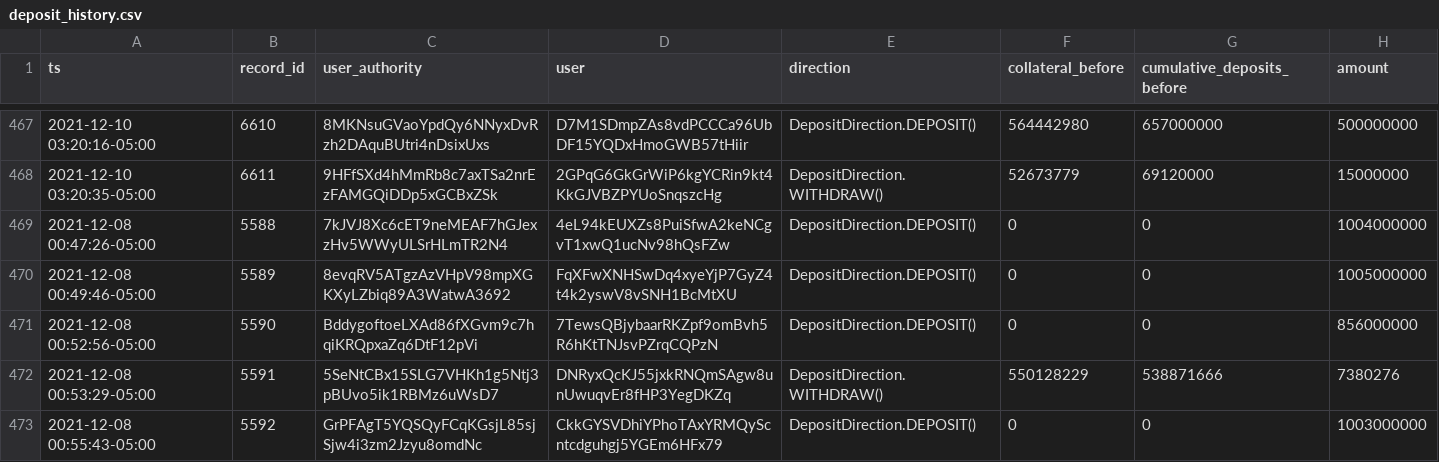
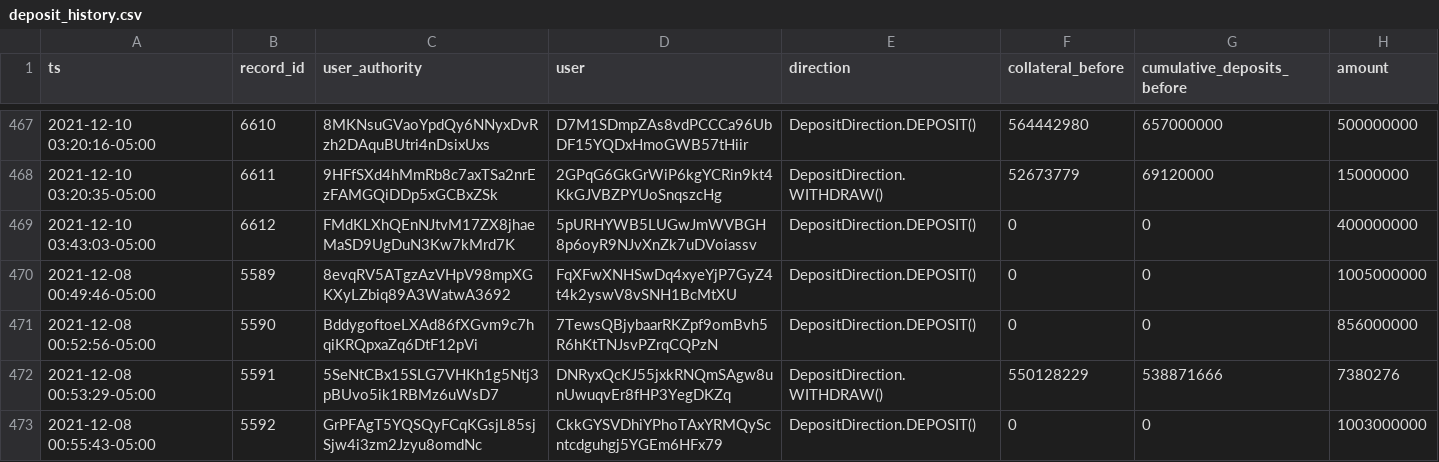
Before and after one commit to 0xbigz/drift-flat-data, a CSV file: data/deposit_history.csv, drawn as a sheet; only a part is shown, gaps mark what is left out; removed rows and columns are numbered as before the commit, all else as after; the diff names each change by its address in the sheet, - before the commit and + after, or states it on an @@ line.

```diff
--- a/data/deposit_history.csv
+++ b/data/deposit_history.csv
-row 469: 2021-12-08 00:47:26-05:00 | 5588 | 7kJVJ8Xc6cET9neMEAF7hGJexzHv5WWyULSrHLmTR2N4 | 4eL94kEUXZs8PuiSfwA2keNCgvT1xwQ1ucNv98hQsFZw | DepositDirection.DEPOSIT() | 0 | 0 | 1004000000
+row 469: 2021-12-10 03:43:03-05:00 | 6612 | FMdKLXhQEnNJtvM17ZX8jhaeMaSD9UgDuN3Kw7kMrd7K | 5pURHYWB5LUGwJmWVBGH8p6oyR9NJvXnZk7uDVoiassv | DepositDirection.DEPOSIT() | 0 | 0 | 400000000
```
Also changed, not shown: data/markets_state.csv, data/positions_state.csv, 3 other files.
